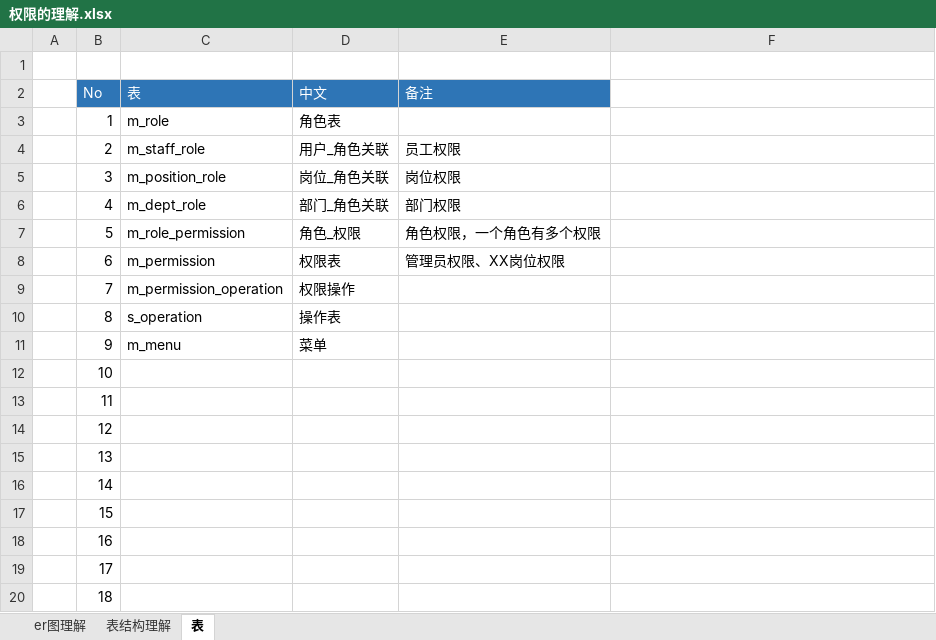
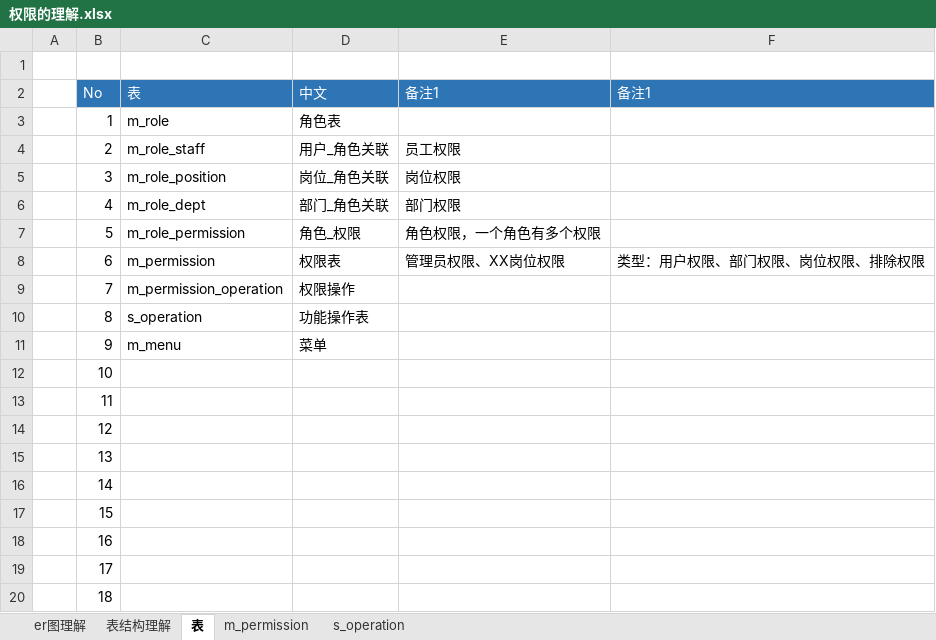
Before and after one commit to zxhbloomer/perfect_v4, an Excel workbook: 00_doc/01_设计思路/01_权限设计/权限的理解.xlsx, sheet 表, drawn as a sheet; values as stored, in another font and other column widths than the file's, no borders; the diff names each change by its address in the sheet, - before the commit and + after, or states it on an @@ line.

```diff
--- a/00_doc/01_设计思路/01_权限设计/权限的理解.xlsx (sheet 表)
+++ b/00_doc/01_设计思路/01_权限设计/权限的理解.xlsx (sheet 表)
+sheet tab: m_permission
+sheet tab: s_operation
-E2: 备注
+E2: 备注1
-F2: (empty)
+F2: 备注1
-F2 fill: none
+F2 fill: #2E75B6
-C4 (表): m_staff_role
+C4 (表): m_role_staff
-C5 (表): m_position_role
+C5 (表): m_role_position
-C6 (表): m_dept_role
+C6 (表): m_role_dept
-F8 (备注1): (empty)
+F8 (备注1): 类型：用户权限、部门权限、岗位权限、排除权限
-D10 (中文): 操作表
+D10 (中文): 功能操作表
```
Also changed, not shown: 2 other files.
